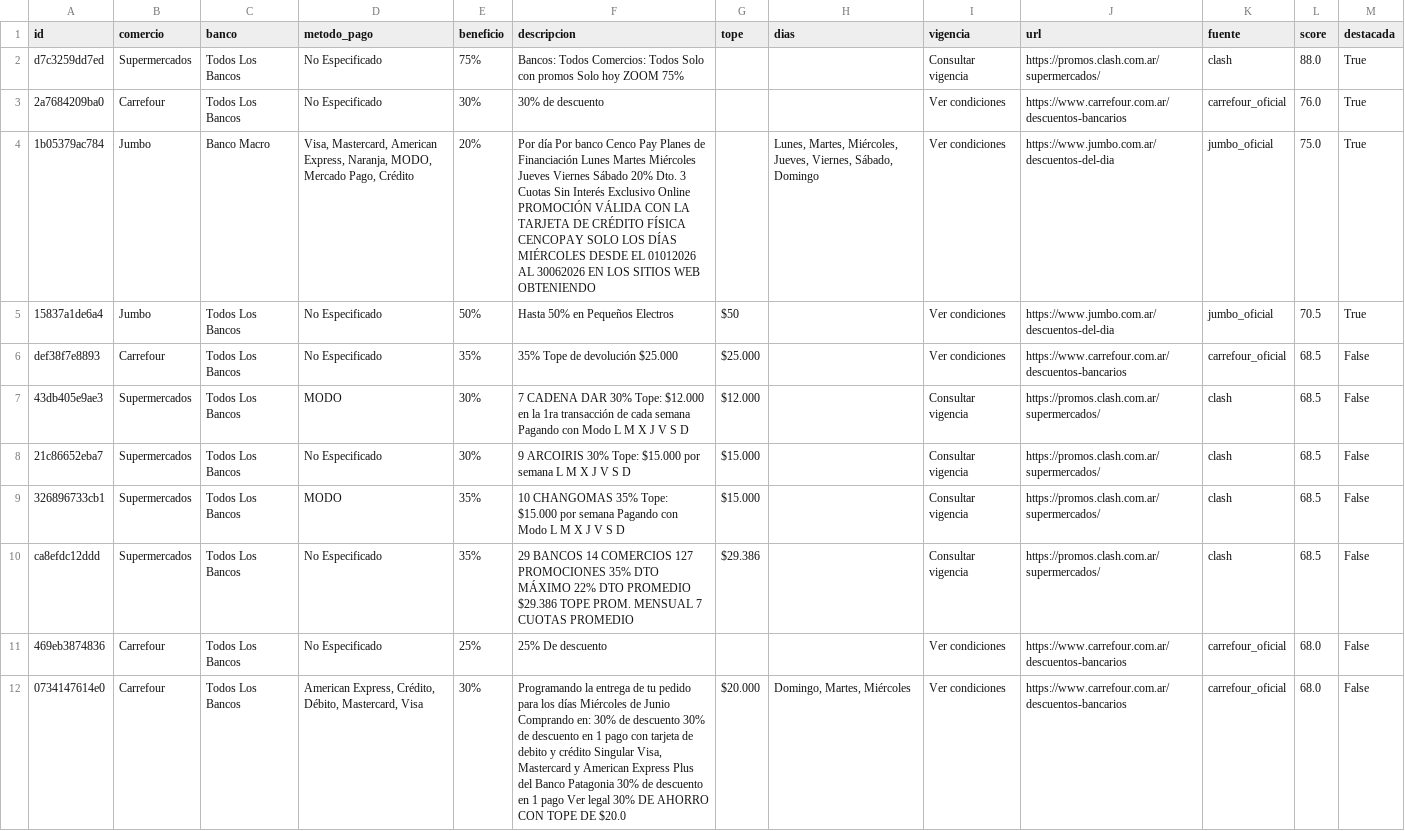
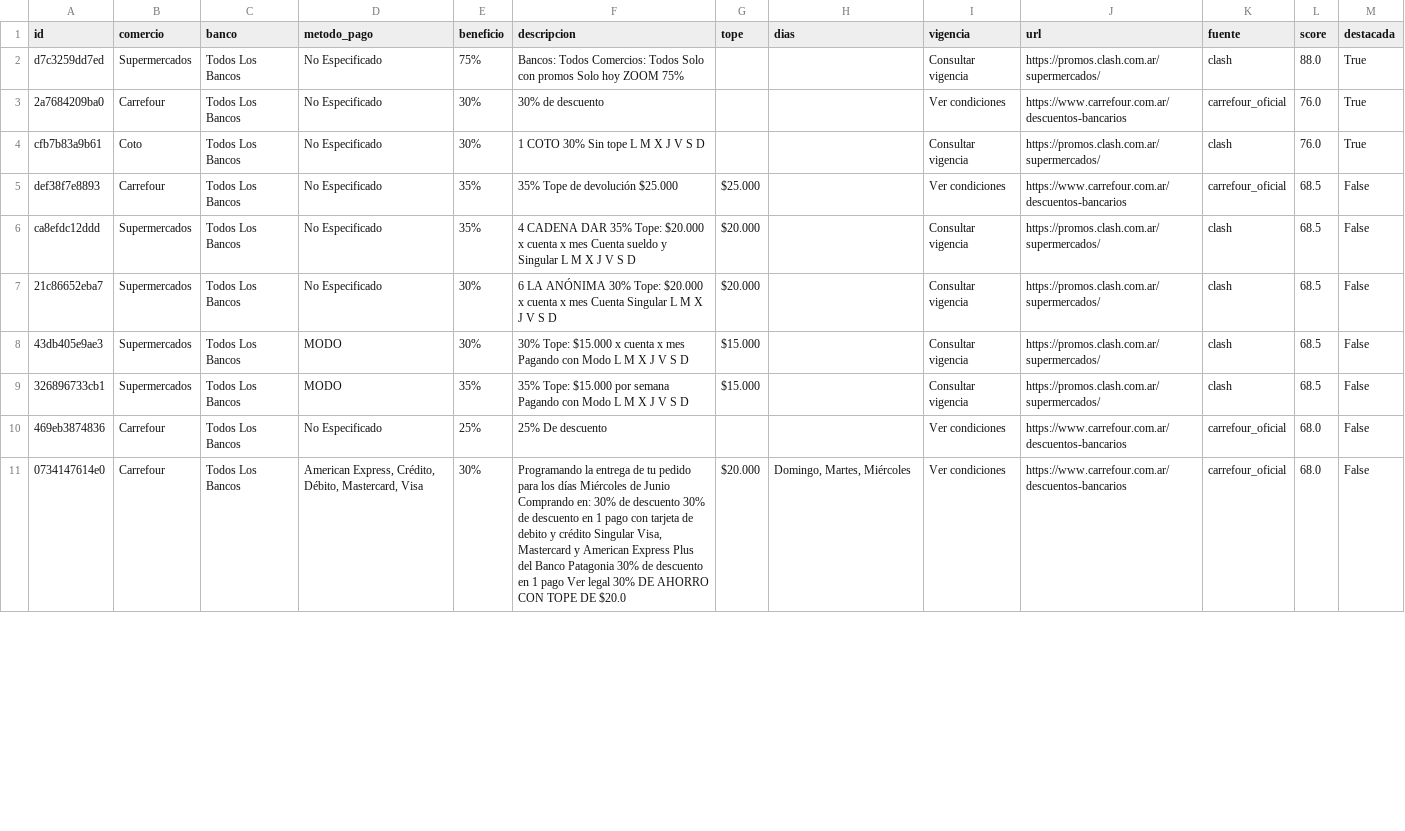
Before and after one commit to paprikacc/promos-argentina, a CSV file: data/promos.csv, drawn as a sheet; only a part is shown; the diff covers the shown part only.

```diff
--- a/data/promos.csv
+++ b/data/promos.csv
@@ -3,9 +3,8 @@ d7c3259dd7ed,Supermercados,Todos Los Bancos,No Especificado,75%,Bancos: Todos Co
 2a7684209ba0,Carrefour,Todos Los Bancos,No Especificado,30%,30% de descuento,,,Ver condiciones,https://www.carrefour.com.ar/descuentos-bancarios,carrefour_oficial,76.0,True
-1b05379ac784,Jumbo,Banco Macro,"Visa, Mastercard, American Express, Naranja, MODO, Mercado Pago, Crédito",20%,Por día Por banco Cenco Pay Planes de Financiación Lunes Martes Miércoles Jueves Viernes Sábado 20% Dto. 3 Cuotas Sin Interés Exclusivo Online PROMOCIÓN VÁLIDA CON LA TARJETA DE CRÉDITO FÍSICA CENCOPAY SOLO LOS DÍAS MIÉRCOLES DESDE EL 01012026 AL 30062026 EN LOS SITIOS WEB OBTENIENDO,,"Lunes, Martes, Miércoles, Jueves, Viernes, Sábado, Domingo",Ver condiciones,https://www.jumbo.com.ar/descuentos-del-dia,jumbo_oficial,75.0,True
-15837a1de6a4,Jumbo,Todos Los Bancos,No Especificado,50%,Hasta 50% en Pequeños Electros,$50,,Ver condiciones,https://www.jumbo.com.ar/descuentos-del-dia,jumbo_oficial,70.5,True
+cfb7b83a9b61,Coto,Todos Los Bancos,No Especificado,30%,1 COTO 30% Sin tope L M X J V S D,,,Consultar vigencia,https://promos.clash.com.ar/supermercados/,clash,76.0,True
 def38f7e8893,Carrefour,Todos Los Bancos,No Especificado,35%,35% Tope de devolución $25.000,$25.000,,Ver condiciones,https://www.carrefour.com.ar/descuentos-bancarios,carrefour_oficial,68.5,False
-43db405e9ae3,Supermercados,Todos Los Bancos,MODO,30%,7 CADENA DAR 30% Tope: $12.000  en la 1ra transacción de cada semana Pagando con Modo L M X J V S D,$12.000,,Consultar vigencia,https://promos.clash.com.ar/supermercados/,clash,68.5,False
-21c86652eba7,Supermercados,Todos Los Bancos,No Especificado,30%,9 ARCOIRIS 30% Tope: $15.000  por semana L M X J V S D,$15.000,,Consultar vigencia,https://promos.clash.com.ar/supermercados/,clash,68.5,False
-326896733cb1,Supermercados,Todos Los Bancos,MODO,35%,10 CHANGOMAS 35% Tope: $15.000  por semana Pagando con Modo L M X J V S D,$15.000,,Consultar vigencia,https://promos.clash.com.ar/supermercados/,clash,68.5,False
-ca8efdc12ddd,Supermercados,Todos Los Bancos,No Especificado,35%,29 BANCOS  14 COMERCIOS  127 PROMOCIONES  35% DTO MÁXIMO  22% DTO PROMEDIO  $29.386 TOPE PROM. MENSUAL  7 CUOTAS PROMEDIO,$29.386,,Consultar vigencia,https://promos.clash.com.ar/supermercados/,clash,68.5,False
+ca8efdc12ddd,Supermercados,Todos Los Bancos,No Especificado,35%,4 CADENA DAR 35% Tope: $20.000  x cuenta x mes Cuenta sueldo y Singular L M X J V S D,$20.000,,Consultar vigencia,https://promos.clash.com.ar/supermercados/,clash,68.5,False
+21c86652eba7,Supermercados,Todos Los Bancos,No Especificado,30%,6 LA ANÓNIMA 30% Tope: $20.000  x cuenta x mes Cuenta Singular L M X J V S D,$20.000,,Consultar vigencia,https://promos.clash.com.ar/supermercados/,clash,68.5,False
+43db405e9ae3,Supermercados,Todos Los Bancos,MODO,30%,30% Tope: $15.000 x cuenta x mes Pagando con Modo L M X J V S D,$15.000,,Consultar vigencia,https://promos.clash.com.ar/supermercados/,clash,68.5,False
+326896733cb1,Supermercados,Todos Los Bancos,MODO,35%,35% Tope: $15.000 por semana Pagando con Modo L M X J V S D,$15.000,,Consultar vigencia,https://promos.clash.com.ar/supermercados/,clash,68.5,False
 469eb3874836,Carrefour,Todos Los Bancos,No Especificado,25%,25% De descuento,,,Ver condiciones,https://www.carrefour.com.ar/descuentos-bancarios,carrefour_oficial,68.0,False
```
Also changed, not shown: 3 added rows, 3 removed rows and 10 edited cells elsewhere in this file, 6 other files.
